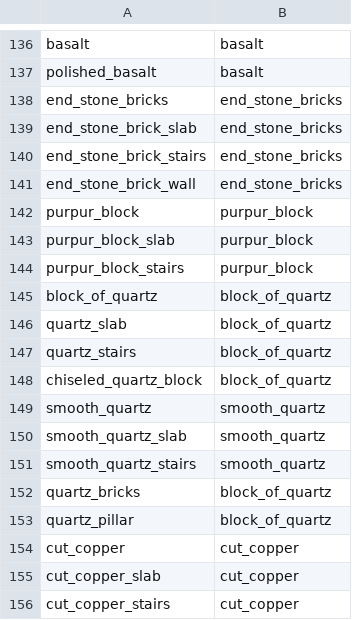
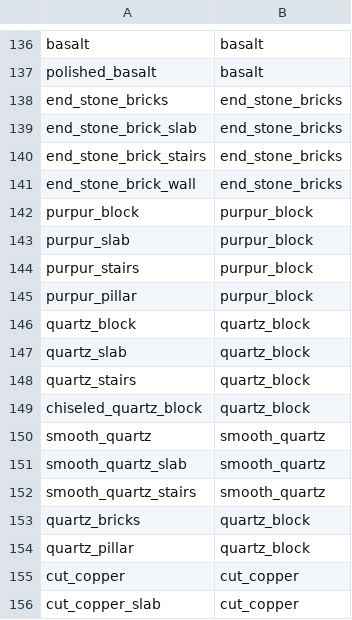
Before and after one commit to SirMaxwellSmart/Extended-Datapacks, a CSV file: data/packsData/stonecutting_extended/data.csv, drawn as a sheet; only a part is shown, gaps mark what is left out; the shorter side is filled out with more unchanged rows.

Commit message:
Fixed Quartz and Purpur name Errors

```diff
--- a/data/packsData/stonecutting_extended/data.csv
+++ b/data/packsData/stonecutting_extended/data.csv
@@ -142,8 +142,9 @@ end_stone_brick_wall,end_stone_bricks
 purpur_block,purpur_block
-purpur_block_slab,purpur_block
-purpur_block_stairs,purpur_block
-block_of_quartz,block_of_quartz
-quartz_slab,block_of_quartz
-quartz_stairs,block_of_quartz
-chiseled_quartz_block,block_of_quartz
+purpur_slab,purpur_block
+purpur_stairs,purpur_block
+purpur_pillar,purpur_block
+quartz_block,quartz_block
+quartz_slab,quartz_block
+quartz_stairs,quartz_block
+chiseled_quartz_block,quartz_block
 smooth_quartz,smooth_quartz
@@ -151,4 +152,4 @@ smooth_quartz_slab,smooth_quartz
 smooth_quartz_stairs,smooth_quartz
-quartz_bricks,block_of_quartz
-quartz_pillar,block_of_quartz
+quartz_bricks,quartz_block
+quartz_pillar,quartz_block
 cut_copper,cut_copper
```
Also changed, not shown: 1 other file.
